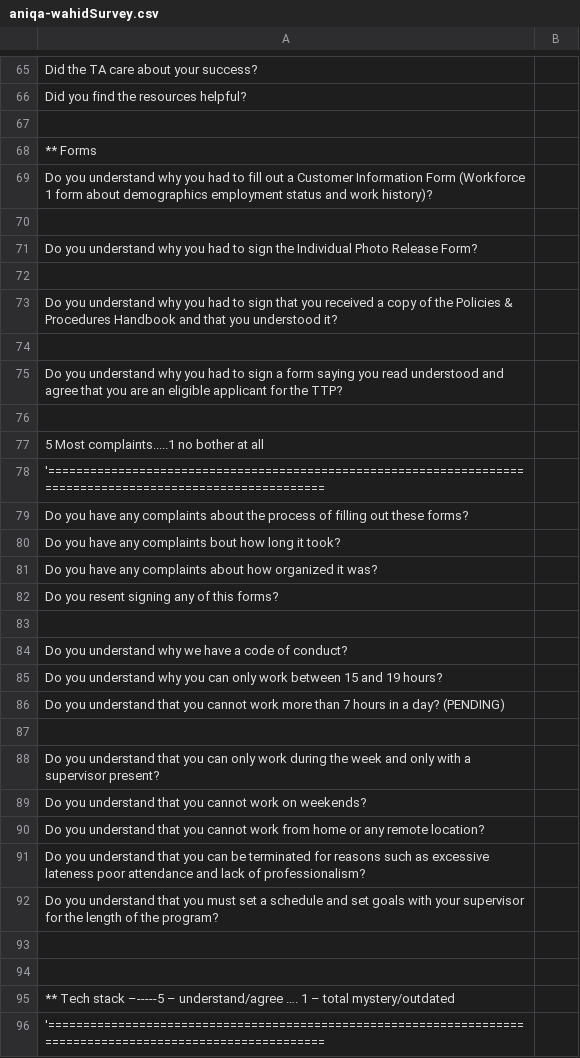
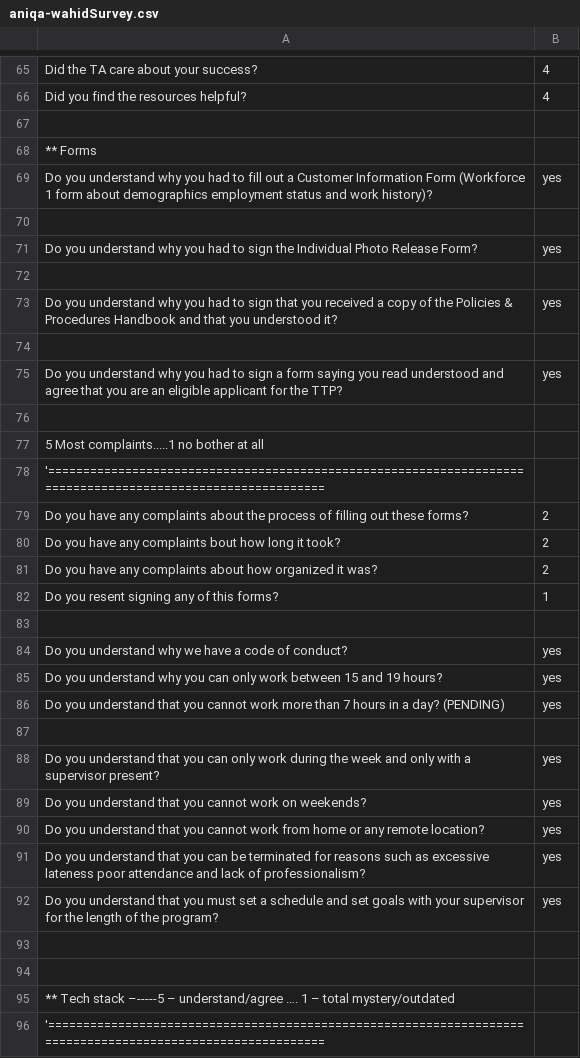
Before and after one commit to EvanMisshula/residentSurvey, a CSV file: residents/Sp2016/aniqa-wahid/aniqa-wahidSurvey.csv, drawn as a sheet; only a part is shown, gaps mark what is left out; the diff covers the shown part only; the diff names each change by its address in the sheet, - before the commit and + after, or states it on an @@ line.

```diff
--- a/residents/Sp2016/aniqa-wahid/aniqa-wahidSurvey.csv
+++ b/residents/Sp2016/aniqa-wahid/aniqa-wahidSurvey.csv
-B65:B66: (empty)
+B65:B66: 4
-B69: (empty)
+B69: yes
-B71: (empty)
+B71: yes
-B73: (empty)
+B73: yes
-B75: (empty)
+B75: yes
-B79:B81: (empty)
+B79:B81: 2
-B82: (empty)
+B82: 1
-B84:B86: (empty)
+B84:B86: yes
-B88:B92: (empty)
+B88:B92: yes
```
Also changed, not shown: 60 edited cells elsewhere in this file.
